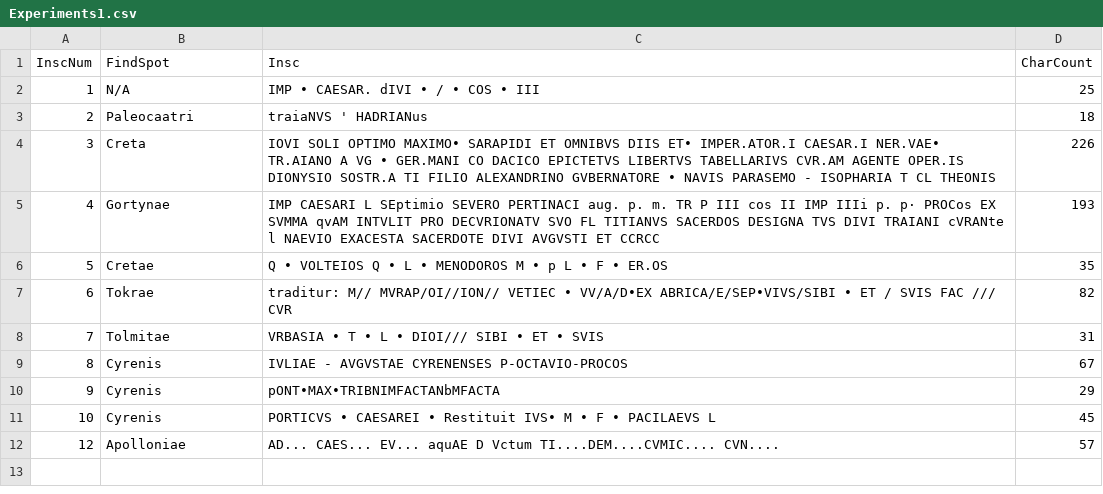
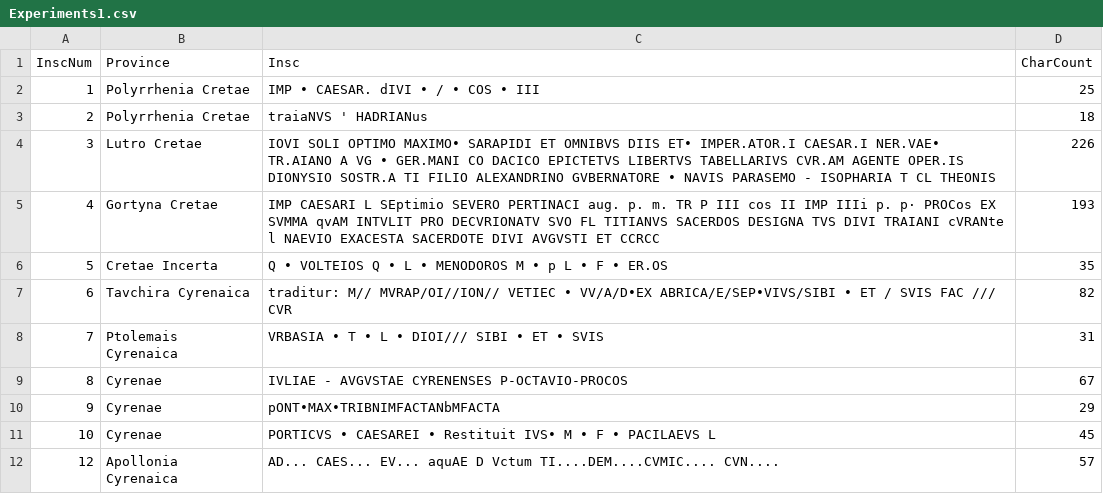
Before and after one commit to CgrantClassics/CameronGrant, a CSV file: Experiments1.csv, drawn as a sheet.

Commit message:
Update Experiments1.csv

```diff
--- a/Experiments1.csv
+++ b/Experiments1.csv
@@ -1,12 +1,12 @@
-InscNum,FindSpot,Insc,CharCount
-1,N/A, IMP • CAESAR. dIVI • / • COS • III  ,25
-2, Paleocaatri, traiaNVS ' HADRIANus ,18
-3,Creta , IOVI SOLI OPTIMO MAXIMO•  SARAPIDI ET OMNIBVS DIIS ET• IMPER.ATOR.I CAESAR.I NER.VAE• TR.AIANO A VG • GER.MANI CO DACICO EPICTETVS LIBERTVS TABELLARIVS CVR.AM AGENTE OPER.IS DIONYSIO SOSTR.A TI FILIO ALEXANDRINO GVBERNATORE • NAVIS PARASEMO - ISOPHARIA T CL THEONIS ,226
-4, Gortynae, IMP CAESARI L SEptimio SEVERO PERTINACI aug. p. m. TR P III cos II IMP IIIi p. p· PROCos EX SVMMA qvAM INTVLIT PRO DECVRIONATV SVO FL TITIANVS SACERDOS DESIGNA TVS DIVI TRAIANI cVRANte l NAEVIO EXACESTA SACERDOTE DIVI AVGVSTI ET CCRCC ,193
-5, Cretae, Q • VOLTEIOS Q • L • MENODOROS M • p L • F • ER.OS  ,35
-6, Tokrae, traditur: M// MVRAP/OI//ION// VETIEC • VV/A/D•EX ABRICA/E/SEP•VIVS/SIBI • ET / SVIS FAC /// CVR,82
-7, Tolmitae, VRBASIA • T • L • DIOI/// SIBI • ET • SVIS  ,31
-8,Cyrenis,IVLIAE - AVGVSTAE CYRENENSES P-OCTAVIO-PROCOS ,67
-9, Cyrenis,pONT•MAX•TRIBNIMFACTANbMFACTA,29
-10,Cyrenis , PORTICVS • CAESAREI • Restituit IVS• M • F • PACILAEVS L  ,45
-12, Apolloniae , AD... CAES... EV... aquAE D Vctum TI....DEM....CVMIC.... CVN....,57
+InscNum,Province,Insc,CharCount
+1,Polyrrhenia Cretae, IMP • CAESAR. dIVI • / • COS • III  ,25
+2,Polyrrhenia Cretae, traiaNVS ' HADRIANus ,18
+3,Lutro Cretae, IOVI SOLI OPTIMO MAXIMO•  SARAPIDI ET OMNIBVS DIIS ET• IMPER.ATOR.I CAESAR.I NER.VAE• TR.AIANO A VG • GER.MANI CO DACICO EPICTETVS LIBERTVS TABELLARIVS CVR.AM AGENTE OPER.IS DIONYSIO SOSTR.A TI FILIO ALEXANDRINO GVBERNATORE • NAVIS PARASEMO - ISOPHARIA T CL THEONIS ,226
+4,Gortyna Cretae, IMP CAESARI L SEptimio SEVERO PERTINACI aug. p. m. TR P III cos II IMP IIIi p. p· PROCos EX SVMMA qvAM INTVLIT PRO DECVRIONATV SVO FL TITIANVS SACERDOS DESIGNA TVS DIVI TRAIANI cVRANte l NAEVIO EXACESTA SACERDOTE DIVI AVGVSTI ET CCRCC ,193
+5,Cretae Incerta, Q • VOLTEIOS Q • L • MENODOROS M • p L • F • ER.OS  ,35
+6,Tavchira Cyrenaica, traditur: M// MVRAP/OI//ION// VETIEC • VV/A/D•EX ABRICA/E/SEP•VIVS/SIBI • ET / SVIS FAC /// CVR,82
+7,Ptolemais Cyrenaica, VRBASIA • T • L • DIOI/// SIBI • ET • SVIS  ,31
+8,Cyrenae,IVLIAE - AVGVSTAE CYRENENSES P-OCTAVIO-PROCOS ,67
+9,Cyrenae,pONT•MAX•TRIBNIMFACTANbMFACTA,29
+10,Cyrenae, PORTICVS • CAESAREI • Restituit IVS• M • F • PACILAEVS L  ,45
+12, Apollonia Cyrenaica, AD... CAES... EV... aquAE D Vctum TI....DEM....CVMIC.... CVN....,57
```
